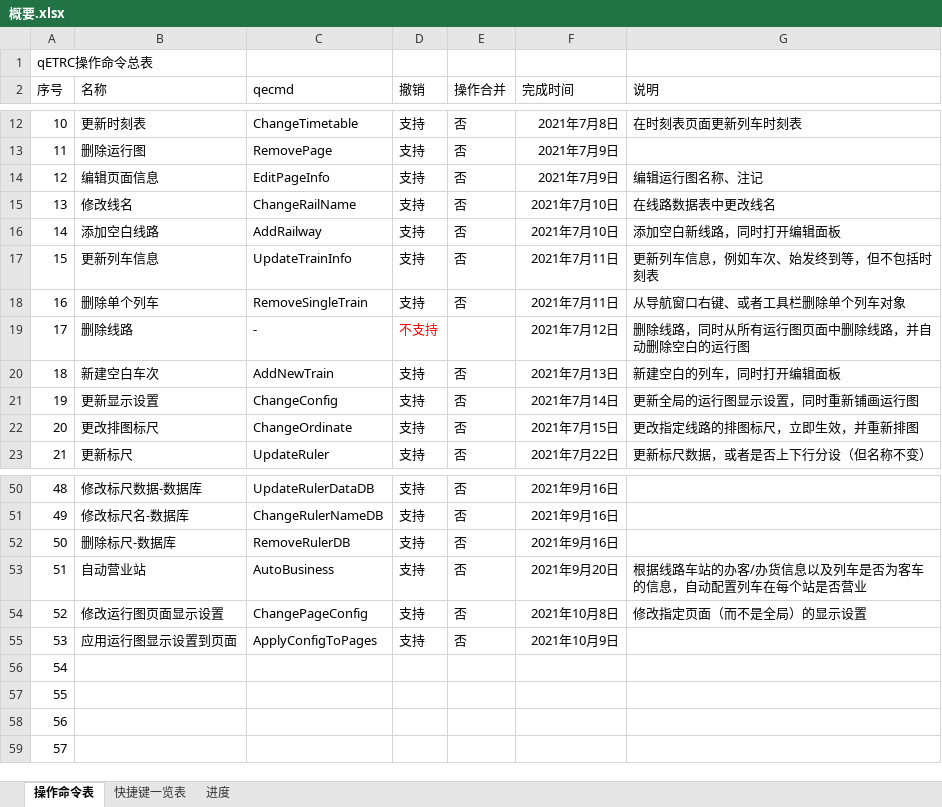
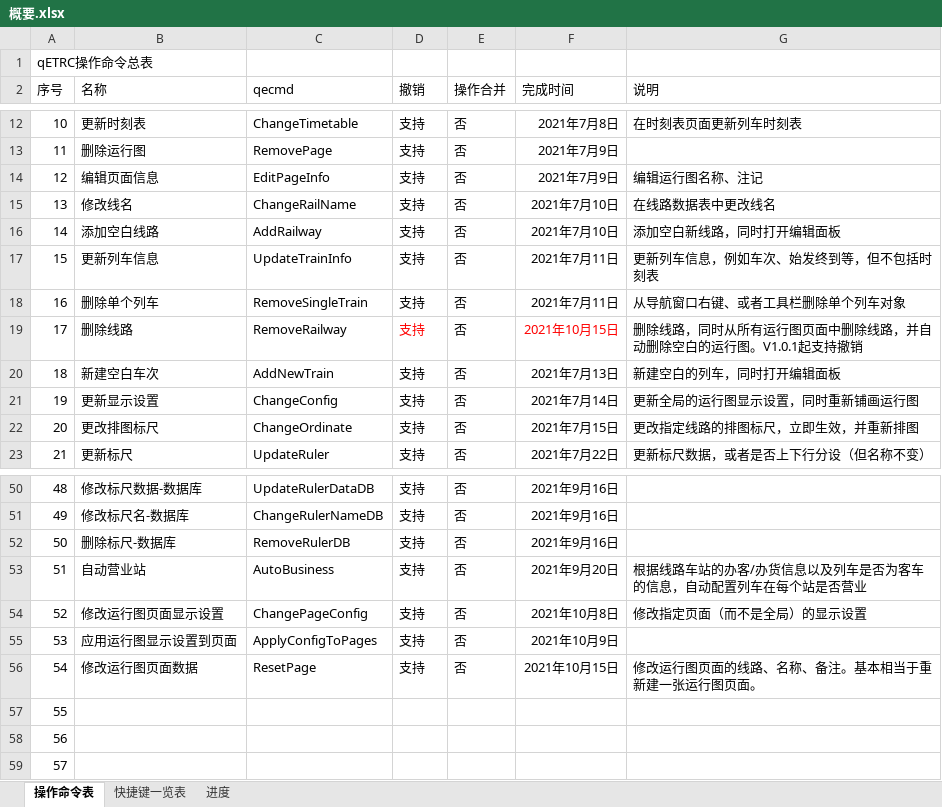
Before and after one commit to CDK6182CHR/qETRC, an Excel workbook: 概要.xlsx, sheet 操作命令表, drawn as a sheet; only a part is shown, gaps mark what is left out; values as stored, in another font and other column widths than the file's, no borders; the diff names each change by its address in the sheet, - before the commit and + after, or states it on an @@ line.

```diff
--- a/概要.xlsx (sheet 操作命令表)
+++ b/概要.xlsx (sheet 操作命令表)
-C19 (qecmd): -
+C19 (qecmd): RemoveRailway
-D19 (撤销): 不支持
+D19 (撤销): 支持
-E19 (操作合并): (empty)
+E19 (操作合并): 否
-F19 (完成时间): 2021年7月12日
+F19 (完成时间): 2021年10月15日
-F19 text colour: black
+F19 text colour: #FF0000
-G19 (说明): 删除线路，同时从所有运行图页面中删除线路，并自动删除空白的运行图
+G19 (说明): 删除线路，同时从所有运行图页面中删除线路，并自动删除空白的运行图。V1.0.1起支持撤销
-B56 (名称): (empty)
+B56 (名称): 修改运行图页面数据
-C56 (qecmd): (empty)
+C56 (qecmd): ResetPage
-D56 (撤销): (empty)
+D56 (撤销): 支持
-E56 (操作合并): (empty)
+E56 (操作合并): 否
-F56 (完成时间): (empty)
+F56 (完成时间): 2021年10月15日
-G56 (说明): (empty)
+G56 (说明): 修改运行图页面的线路、名称、备注。基本相当于重新建一张运行图页面。
```
Also changed, not shown: 15 other files.
